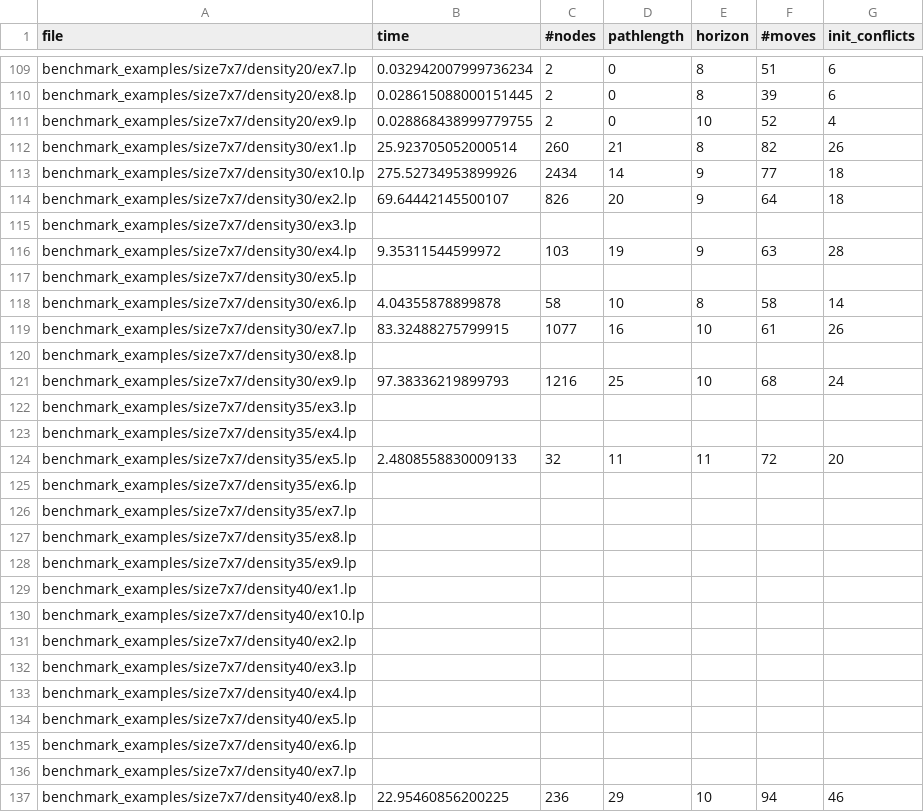
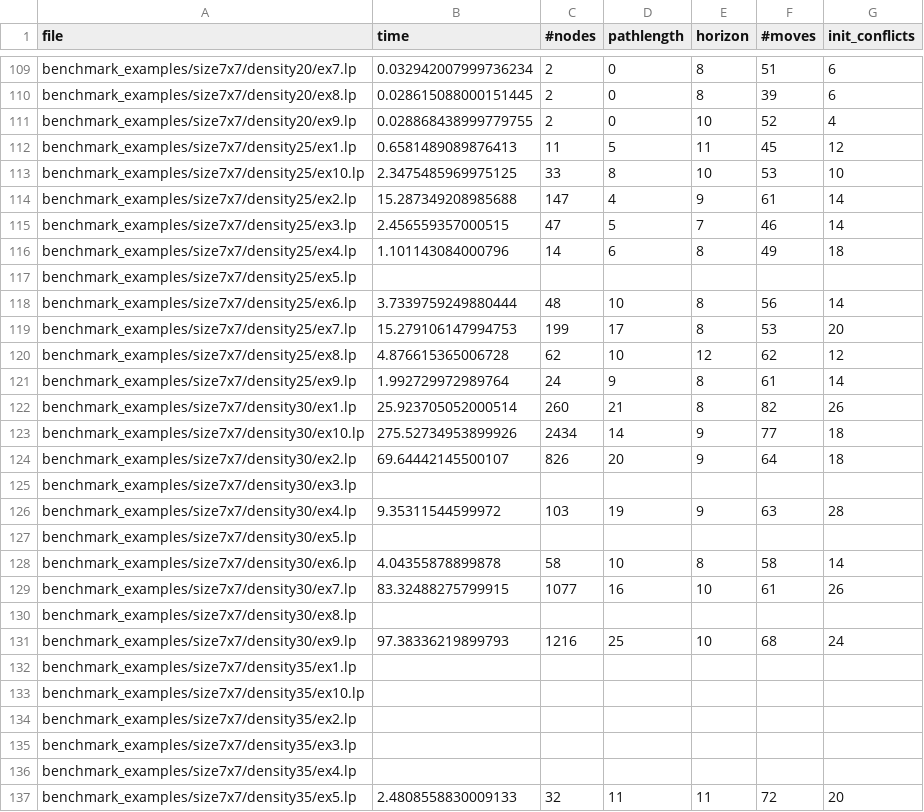
Before and after one commit to Philomena892/AndreevMoek, a CSV file: CBS/benchmarkResults/cbs1.csv, drawn as a sheet; only a part is shown, gaps mark what is left out; the shorter side is filled out with more unchanged rows.

Commit message:
added missing rows

```diff
--- a/CBS/benchmarkResults/cbs1.csv
+++ b/CBS/benchmarkResults/cbs1.csv
@@ -111,2 +111,12 @@ benchmark_examples/size7x7/density20/ex8.lp,0.028615088000151445,2,0,8,39,6
 benchmark_examples/size7x7/density20/ex9.lp,0.028868438999779755,2,0,10,52,4
+benchmark_examples/size7x7/density25/ex1.lp,0.6581489089876413,11,5,11,45,12
+benchmark_examples/size7x7/density25/ex10.lp,2.3475485969975125,33,8,10,53,10
+benchmark_examples/size7x7/density25/ex2.lp,15.287349208985688,147,4,9,61,14
+benchmark_examples/size7x7/density25/ex3.lp,2.456559357000515,47,5,7,46,14
+benchmark_examples/size7x7/density25/ex4.lp,1.101143084000796,14,6,8,49,18
+benchmark_examples/size7x7/density25/ex5.lp
+benchmark_examples/size7x7/density25/ex6.lp,3.7339759249880444,48,10,8,56,14
+benchmark_examples/size7x7/density25/ex7.lp,15.279106147994753,199,17,8,53,20
+benchmark_examples/size7x7/density25/ex8.lp,4.876615365006728,62,10,12,62,12
+benchmark_examples/size7x7/density25/ex9.lp,1.992729972989764,24,9,8,61,14
 benchmark_examples/size7x7/density30/ex1.lp,25.923705052000514,260,21,8,82,26
@@ -121,2 +131,5 @@ benchmark_examples/size7x7/density30/ex8.lp
 benchmark_examples/size7x7/density30/ex9.lp,97.38336219899793,1216,25,10,68,24
+benchmark_examples/size7x7/density35/ex1.lp
+benchmark_examples/size7x7/density35/ex10.lp
+benchmark_examples/size7x7/density35/ex2.lp
 benchmark_examples/size7x7/density35/ex3.lp
```
